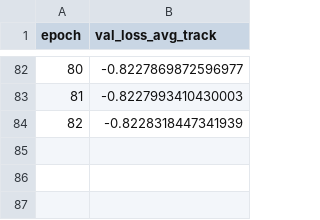
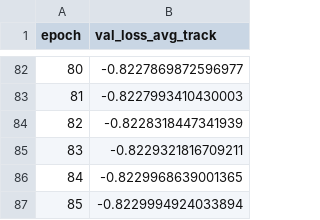
Before and after one commit to LUP-LuftbildUmweltPlanung/GFM_aerial, a CSV file: GFM-main/output/gfmaerial_pretrain_gfm_teacher/gfm_aerial_gfm_teacher/stats_gfm_grad_acc/val_loss_avg_track.csv, drawn as a sheet; only a part is shown, gaps mark what is left out; the diff names each change by its address in the sheet, - before the commit and + after, or states it on an @@ line.

Commit message:
update stats epoch 85

```diff
--- a/GFM-main/output/gfmaerial_pretrain_gfm_teacher/gfm_aerial_gfm_teacher/stats_gfm_grad_acc/val_loss_avg_track.csv
+++ b/GFM-main/output/gfmaerial_pretrain_gfm_teacher/gfm_aerial_gfm_teacher/stats_gfm_grad_acc/val_loss_avg_track.csv
+row 85: 83 | -0.8229321816709211
+row 86: 84 | -0.8229968639001365
+row 87: 85 | -0.8229994924033894
```
Also changed, not shown: GFM-main/output/gfmaerial_pretrain_gfm_teacher/gfm_aerial_gfm_teacher/stats_gfm_grad_acc/val_loss_spa_track.csv, GFM-main/output/gfmaerial_pretrain_gfm_teacher/gfm_aerial_gfm_teacher/stats_gfm_grad_acc/val_loss_temp_spa_track.csv, 7 other files.
